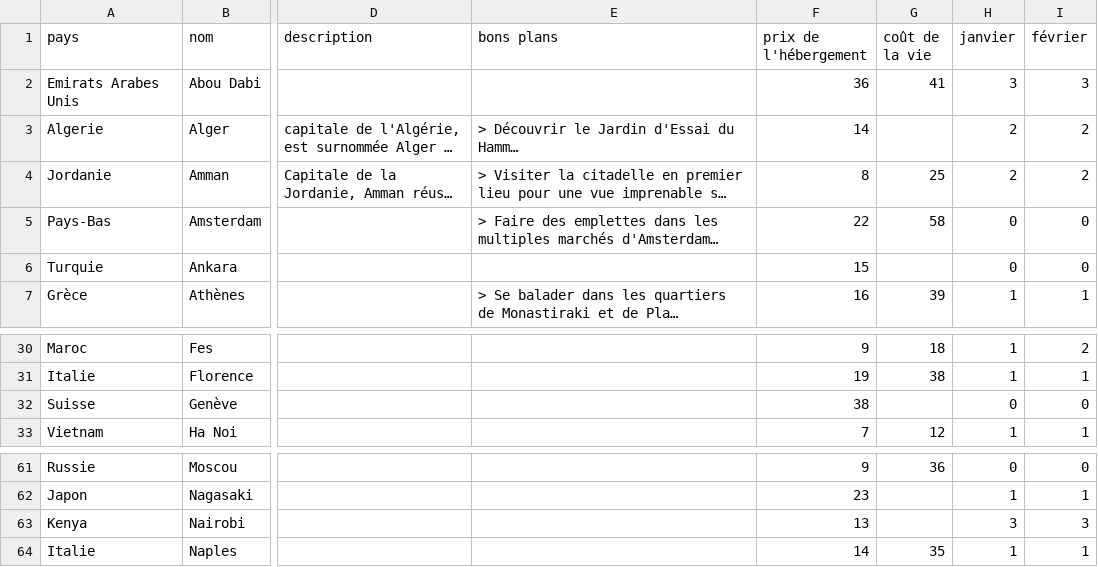
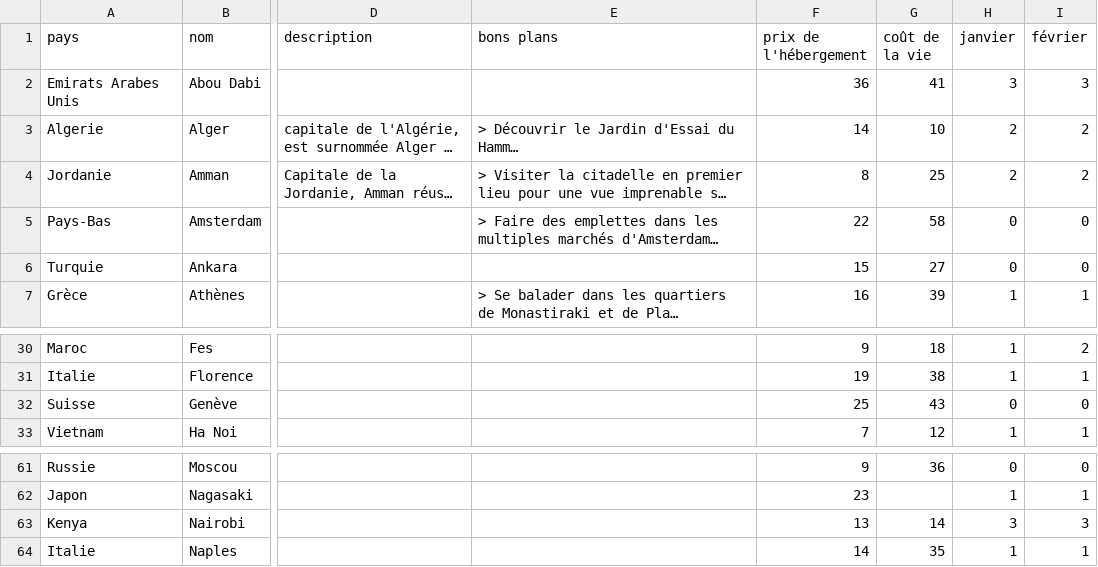
Before and after one commit to guilhemVB/Pegase, a CSV file: web/files/destinations.csv, drawn as a sheet; only a part is shown, gaps mark what is left out; long unchanged cells end in …; the diff covers the shown part only; the diff names each change by its address in the sheet, - before the commit and + after, or states it on an @@ line.

```diff
--- a/web/files/destinations.csv
+++ b/web/files/destinations.csv
-G3 (coût de la vie): (empty)
+G3 (coût de la vie): 10
-G6 (coût de la vie): (empty)
+G6 (coût de la vie): 27
-F32 (prix de l'hébergement): 38
+F32 (prix de l'hébergement): 25
-G32 (coût de la vie): (empty)
+G32 (coût de la vie): 43
-G63 (coût de la vie): (empty)
+G63 (coût de la vie): 14
```
Also changed, not shown: 2 added rows and 33 edited cells elsewhere in this file, web/files/pays.csv, 2 other files.
